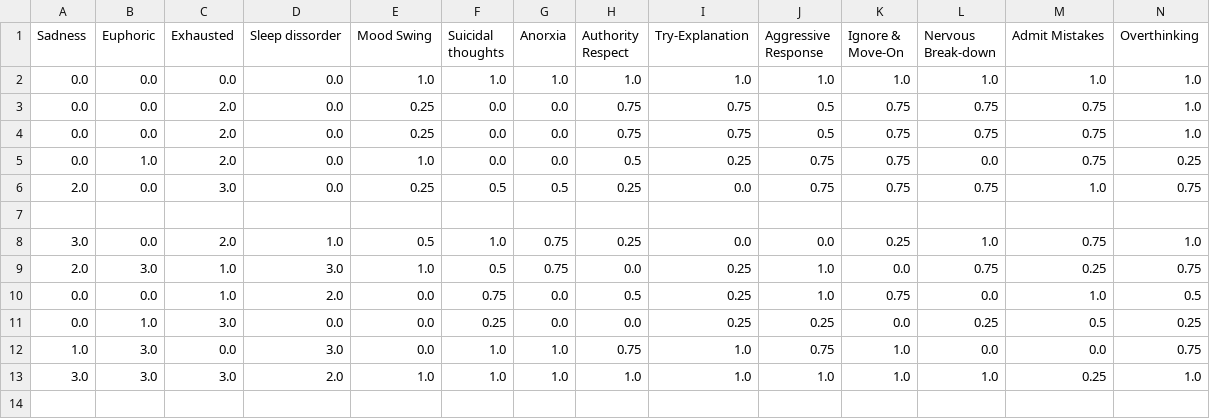
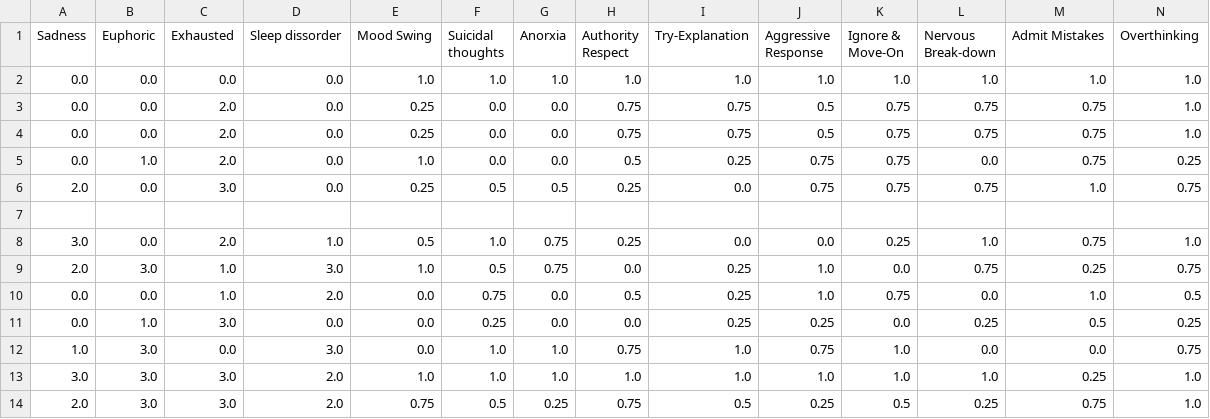
Before and after one commit to Laiba-Iqrar/NeuroCheck--AI-Based-Mental-Disorder-Diagnosis, a CSV file: data/user_responses.csv, drawn as a sheet; only a part is shown; rows hold the shown columns only; the diff names each change by its address in the sheet, - before the commit and + after, or states it on an @@ line.

Commit message:
More User Responses collected

```diff
--- a/data/user_responses.csv
+++ b/data/user_responses.csv
+row 14: 2.0 | 3.0 | 3.0 | 2.0 | 0.75 | 0.5 | 0.25 | 0.75 | 0.5 | 0.25 | 0.5 | 0.25 | 0.75 | 1.0
```
